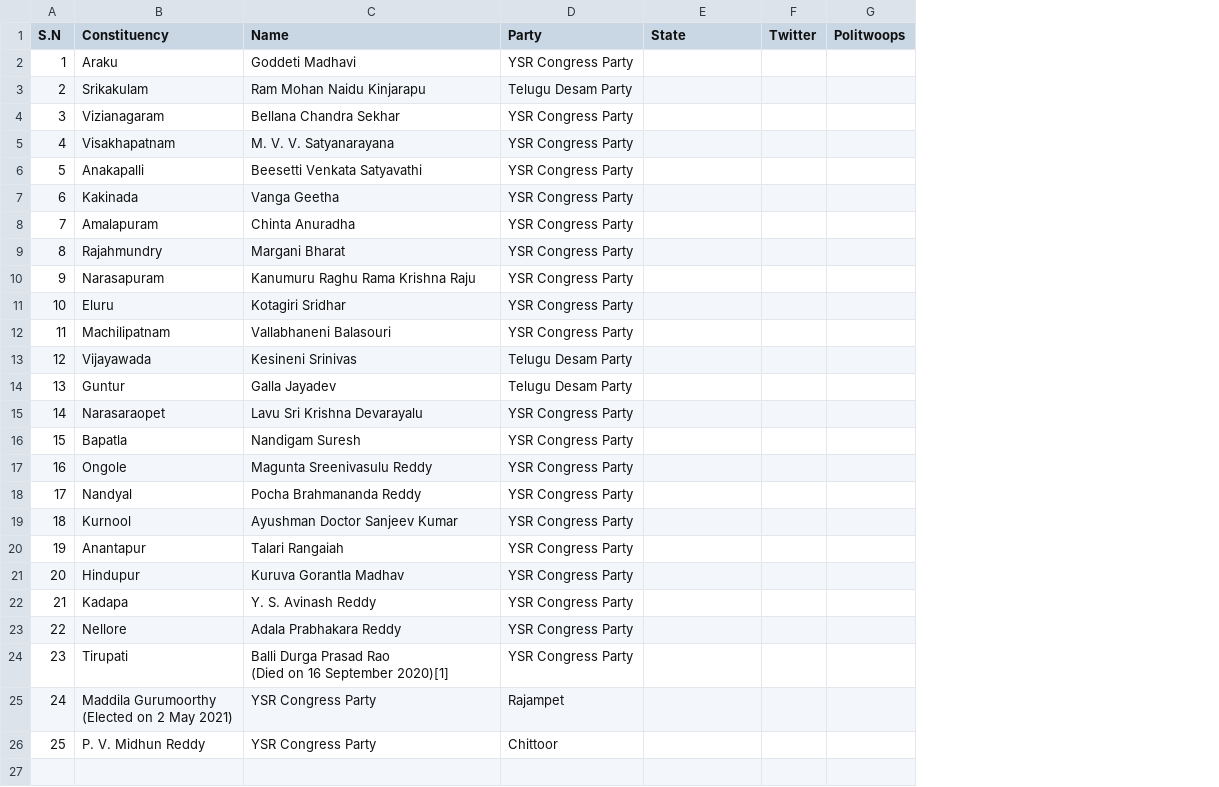
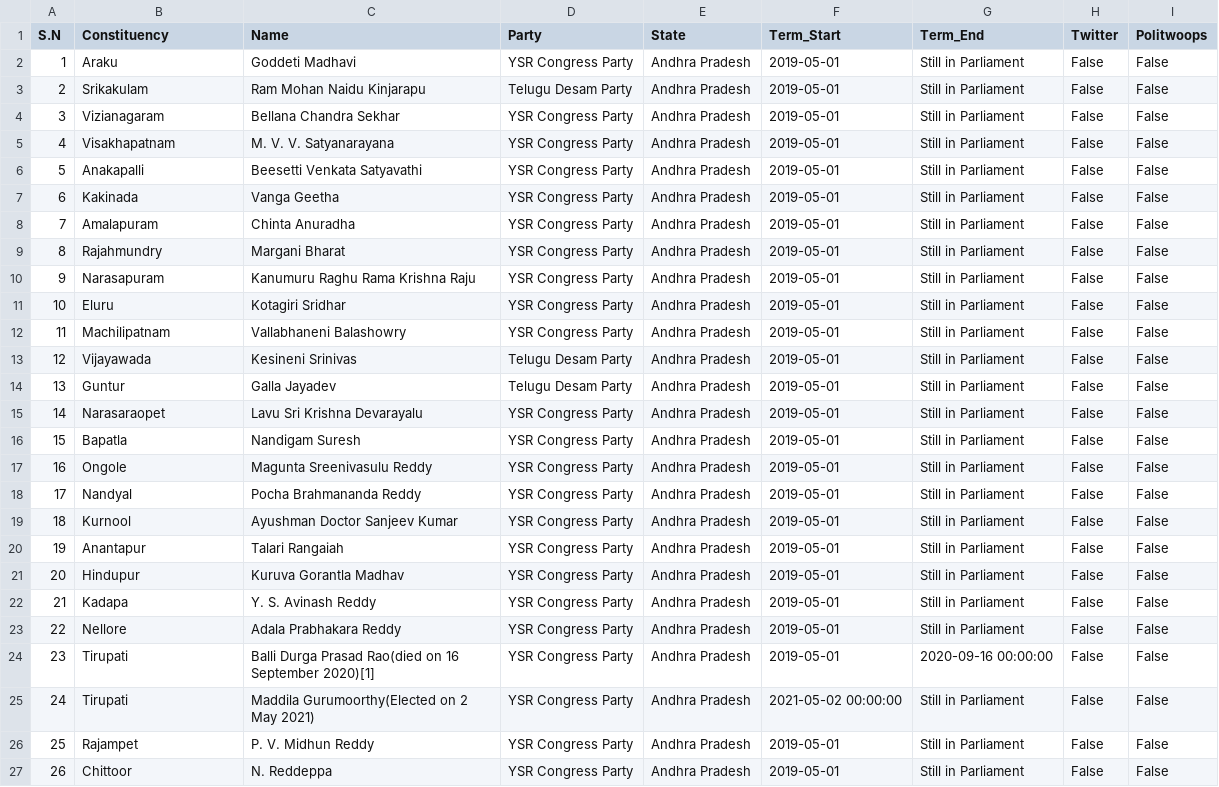
Before and after one commit to naumansiddiqui4/Web-Scraping, a CSV file: store.csv, drawn as a sheet; removed rows and columns are numbered as before the commit, all else as after; ↵ is a line break in a cell; the diff names each change by its address in the sheet, - before the commit and + after, or states it on an @@ line.

```diff
--- a/store.csv
+++ b/store.csv
+column F (Term_Start), rows 2-24: all 2019-05-01
+column G (Term_End), rows 2-24: Still in Parliament | Still in Parliament | Still in Parliament | Still in Parliament | Still in Parliament | Still in Parliament | Still in Parliament | Still in Parliament | Still in Parliament | Still in Parliament | Still in Parliament | Still in Parliament | Still in Parliament | Still in Parliament | Still in Parliament | Still in Parliament | Still in Parliament | Still in Parliament | Still in Parliament | Still in Parliament | Still in Parliament | Still in Parliament | 2020-09-16 00:00:00
-E2:E24 (State): (empty)
+E2:E24 (State): Andhra Pradesh
-H2:H24 (Twitter): (empty)
+H2:H24 (Twitter): False
-I2:I24 (Politwoops): (empty)
+I2:I24 (Politwoops): False
-C12 (Name): Vallabhaneni Balasouri
+C12 (Name): Vallabhaneni Balashowry
-C24 (Name): …Durga Prasad Rao ↵ (Died on 16…
+C24 (Name): …Durga Prasad Rao(died on 16…
-row 25: 24 | Maddila Gurumoorthy ↵ (Elected on 2 May 2021) | YSR Congress Party | Rajampet
-row 26: 25 | P. V. Midhun Reddy | YSR Congress Party | Chittoor
+row 25: 24 | Tirupati | Maddila Gurumoorthy(Elected on 2 May 2021) | YSR Congress Party | Andhra Pradesh | 2021-05-02 00:00:00 | Still in Parliament | False | False
+row 26: 25 | Rajampet | P. V. Midhun Reddy | YSR Congress Party | Andhra Pradesh | 2019-05-01 | Still in Parliament | False | False
+row 27: 26 | Chittoor | N. Reddeppa | YSR Congress Party | Andhra Pradesh | 2019-05-01 | Still in Parliament | False | False
```
Also changed, not shown: 1 other file.
